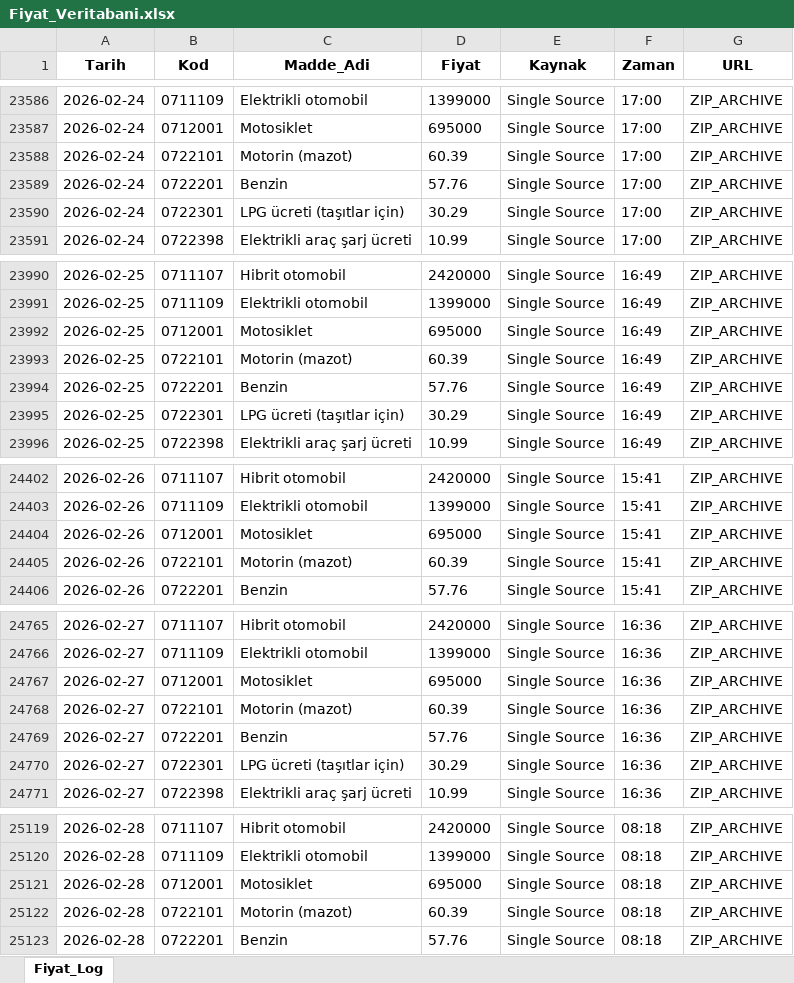
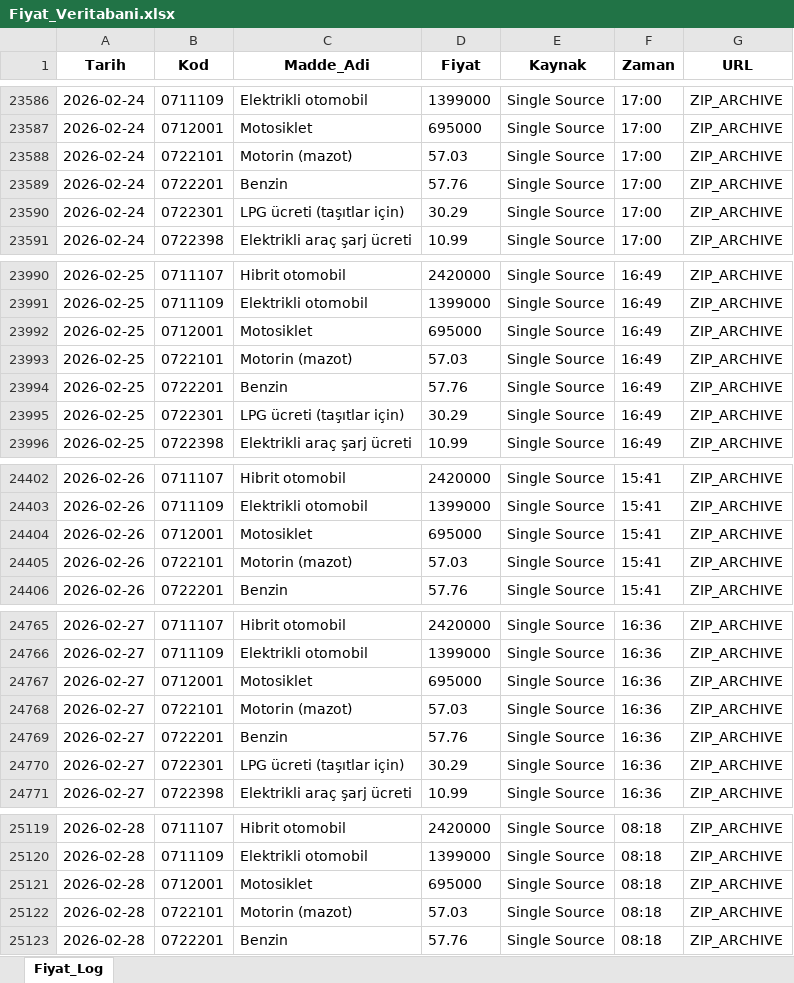
Before and after one commit to berkayyldrm1/Enflasyon-d-zenleme, an Excel workbook: Fiyat_Veritabani.xlsx, sheet Fiyat_Log, drawn as a sheet; only a part is shown, gaps mark what is left out; values as stored, in another font and other column widths than the file's, no borders; charts and pictures not drawn; the diff names each change by its address in the sheet, - before the commit and + after, or states it on an @@ line.

Commit message:
Add files via upload

```diff
--- a/Fiyat_Veritabani.xlsx (sheet Fiyat_Log)
+++ b/Fiyat_Veritabani.xlsx (sheet Fiyat_Log)
-D23588 (Fiyat): 60.39
+D23588 (Fiyat): 57.03
-D23993 (Fiyat): 60.39
+D23993 (Fiyat): 57.03
-D24405 (Fiyat): 60.39
+D24405 (Fiyat): 57.03
-D24768 (Fiyat): 60.39
+D24768 (Fiyat): 57.03
-D25122 (Fiyat): 60.39
+D25122 (Fiyat): 57.03
```
